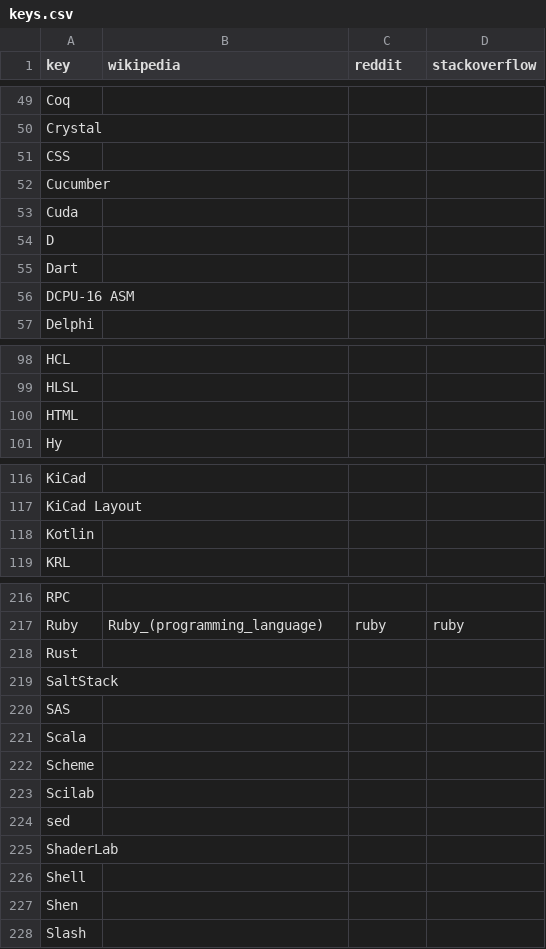
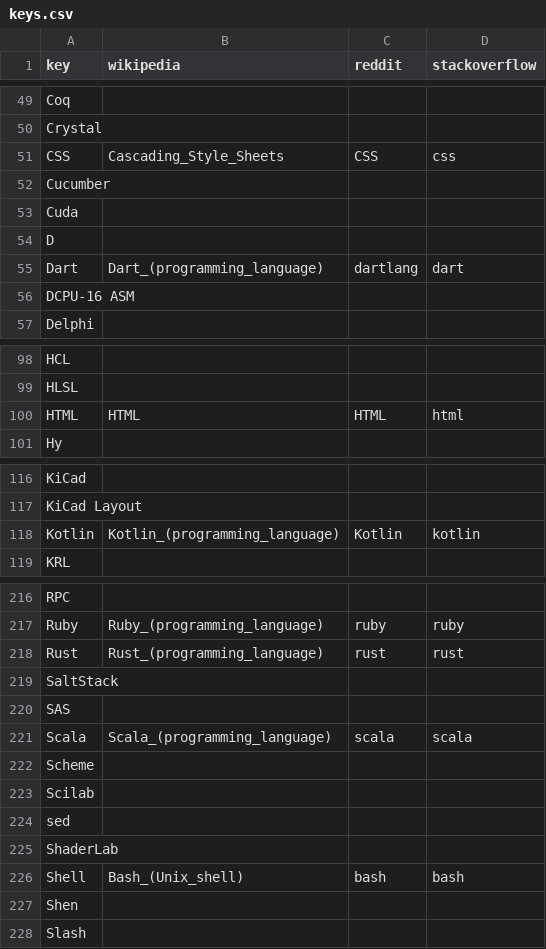
Before and after one commit to tjpalmer/languish, a CSV file: scripts/data/keys.csv, drawn as a sheet; only a part is shown, gaps mark what is left out; the diff covers the shown part only.

Commit message:
Add more languages, including groups

```diff
--- a/scripts/data/keys.csv
+++ b/scripts/data/keys.csv
@@ -50,3 +50,3 @@
 "Crystal",,,
-"CSS",,,
+"CSS","Cascading_Style_Sheets","CSS","css"
 "Cucumber",,,
@@ -54,3 +54,3 @@
 "D",,,
-"Dart",,,
+"Dart","Dart_(programming_language)","dartlang","dart"
 "DCPU-16 ASM",,,
@@ -99,3 +99,3 @@
 "HLSL",,,
-"HTML",,,
+"HTML","HTML","HTML","html"
 "Hy",,,
@@ -117,3 +117,3 @@
 "KiCad Layout",,,
-"Kotlin",,,
+"Kotlin","Kotlin_(programming_language)","Kotlin","kotlin"
 "KRL",,,
@@ -217,6 +217,6 @@
 "Ruby","Ruby_(programming_language)","ruby","ruby"
-"Rust",,,
+"Rust","Rust_(programming_language)","rust","rust"
 "SaltStack",,,
 "SAS",,,
-"Scala",,,
+"Scala","Scala_(programming_language)","scala","scala"
 "Scheme",,,
@@ -225,3 +225,3 @@
 "ShaderLab",,,
-"Shell",,,
+"Shell","Bash_(Unix_shell)","bash","bash"
 "Shen",,,
```
Also changed, not shown: 3 edited cells elsewhere in this file, 1 other file.
